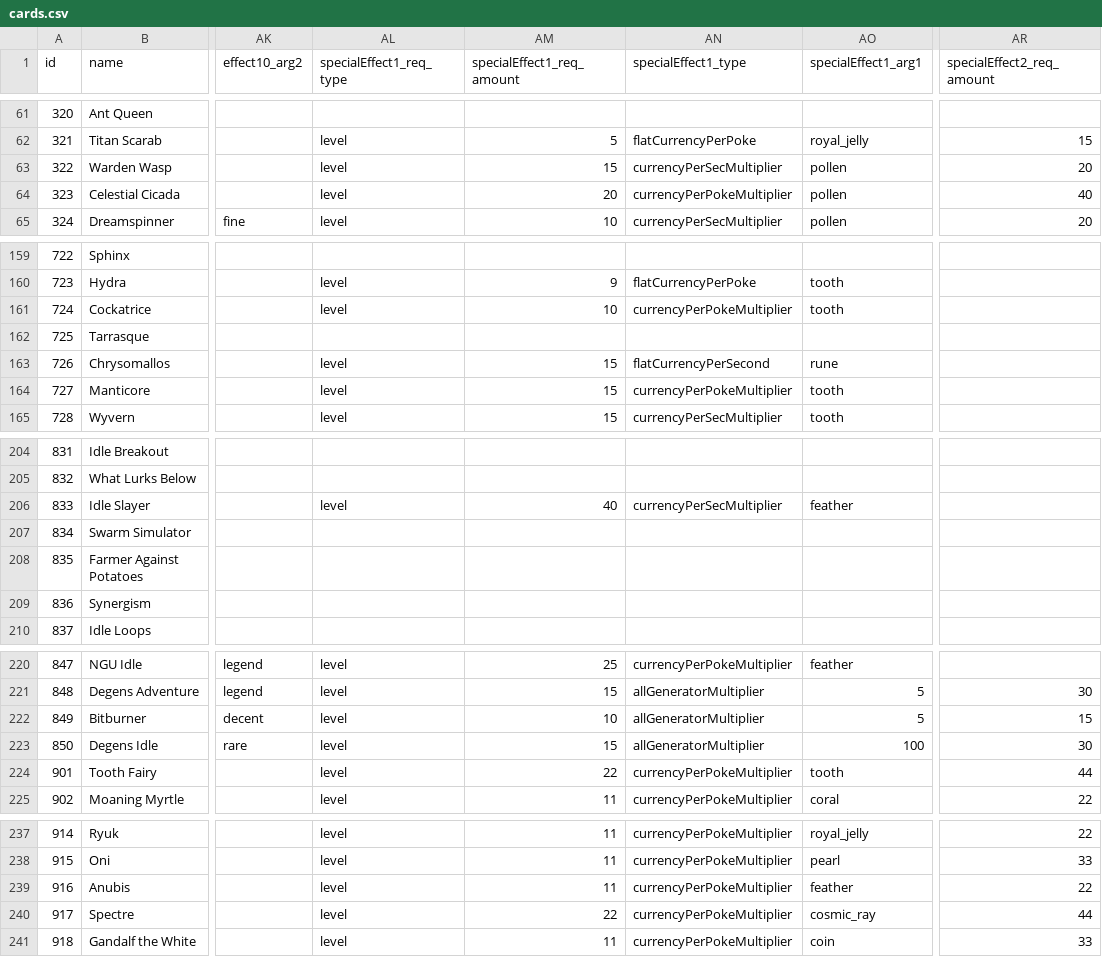
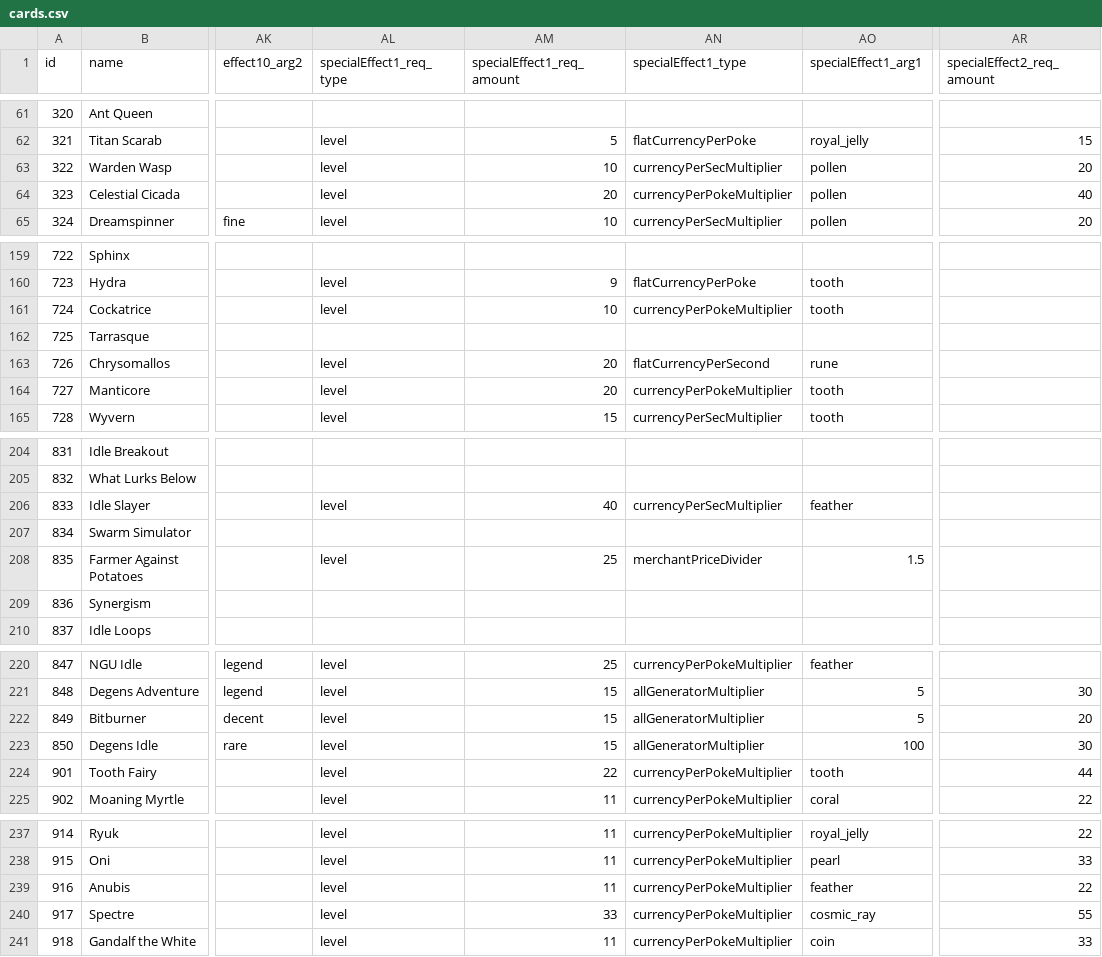
Before and after one commit to ssiatkowski/degens-idle, a CSV file: ccg/js/cards.csv, drawn as a sheet; only a part is shown, gaps mark what is left out; the diff covers the shown part only; the diff names each change by its address in the sheet, - before the commit and + after, or states it on an @@ line.

```diff
--- a/ccg/js/cards.csv
+++ b/ccg/js/cards.csv
-AM63 (specialEffect1_req_amount): 15
+AM63 (specialEffect1_req_amount): 10
-AM163:AM164 (specialEffect1_req_amount): 15
+AM163:AM164 (specialEffect1_req_amount): 20
-AL208 (specialEffect1_req_type): (empty)
+AL208 (specialEffect1_req_type): level
-AM208 (specialEffect1_req_amount): (empty)
+AM208 (specialEffect1_req_amount): 25
-AN208 (specialEffect1_type): (empty)
+AN208 (specialEffect1_type): merchantPriceDivider
-AO208 (specialEffect1_arg1): (empty)
+AO208 (specialEffect1_arg1): 1.5
-AM222 (specialEffect1_req_amount): 10
+AM222 (specialEffect1_req_amount): 15
-AR222 (specialEffect2_req_amount): 15
+AR222 (specialEffect2_req_amount): 20
-AM240 (specialEffect1_req_amount): 22
+AM240 (specialEffect1_req_amount): 33
-AR240 (specialEffect2_req_amount): 44
+AR240 (specialEffect2_req_amount): 55
```
Also changed, not shown: 2 edited cells elsewhere in this file, 1 other file.
